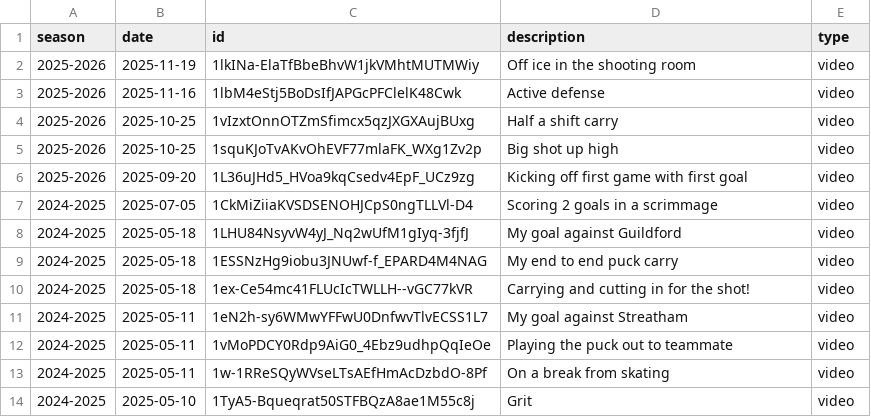
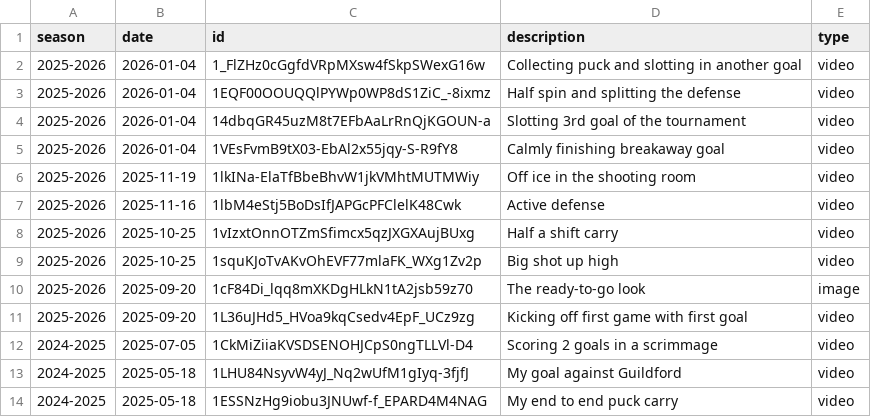
Before and after one commit to creamy-seas/bigv-portfolio, a CSV file: data/gallery.csv, drawn as a sheet; only a part is shown; the shorter side is filled out with more unchanged rows.

Commit message:
bump: content after u8 tournament

```diff
--- a/data/gallery.csv
+++ b/data/gallery.csv
@@ -1,2 +1,6 @@
 season,date,id,description,type
+2025-2026,2026-01-04,1_FlZHz0cGgfdVRpMXsw4fSkpSWexG16w,Collecting puck and slotting in another goal,video
+2025-2026,2026-01-04,1EQF00OOUQQlPYWp0WP8dS1ZiC_-8ixmz,Half spin and splitting the defense,video
+2025-2026,2026-01-04,14dbqGR45uzM8t7EFbAaLrRnQjKGOUN-a,Slotting 3rd goal of the tournament,video
+2025-2026,2026-01-04,1VEsFvmB9tX03-EbAl2x55jqy-S-R9fY8,Calmly finishing breakaway goal,video
 2025-2026,2025-11-19,1lkINa-ElaTfBbeBhvW1jkVMhtMUTMWiy,Off ice in the shooting room,video
@@ -5,2 +9,3 @@ season,date,id,description,type
 2025-2026,2025-10-25,1squKJoTvAKvOhEVF77mlaFK_WXg1Zv2p,Big shot up high,video
+2025-2026,2025-09-20,1cF84Di_lqq8mXKDgHLkN1tA2jsb59z70,The ready-to-go look,image
 2025-2026,2025-09-20,1L36uJHd5_HVoa9kqCsedv4EpF_UCz9zg,Kicking off first game with first goal,video
```
Also changed, not shown: 3 other files.
